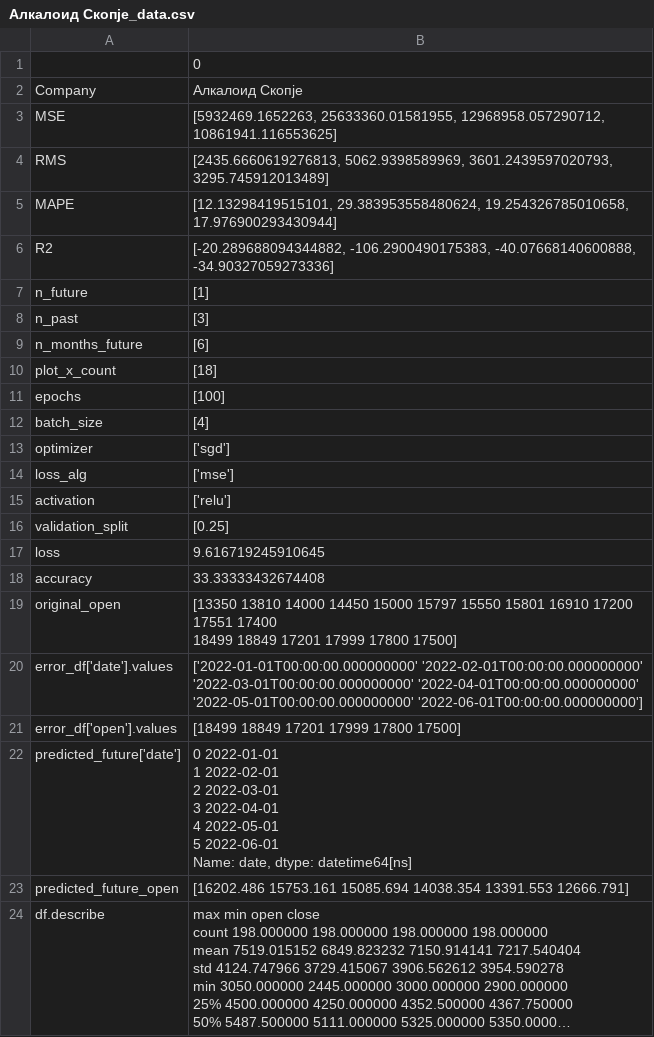
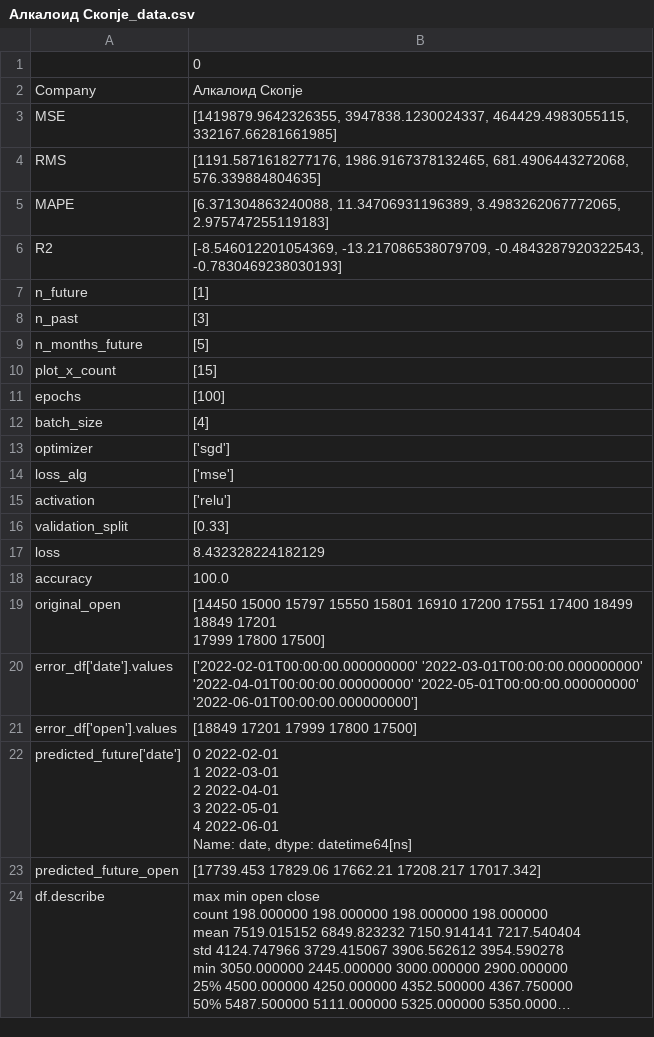
Before and after one commit to Rugiewit/lstm_mse_prilep_22, a CSV file: figures/Алкалоид Скопје_data.csv, drawn as a sheet; long unchanged cells end in …; ↵ is a line break in a cell; the diff names each change by its address in the sheet, - before the commit and + after, or states it on an @@ line.

```diff
--- a/figures/Алкалоид Скопје_data.csv
+++ b/figures/Алкалоид Скопје_data.csv
-B3: [5932469.1652263, 25633360.01581955, 12968958.057290712, 10861941.116553625]
+B3: [1419879.9642326355, 3947838.1230024337, 464429.4983055115, 332167.66281661985]
-B4: [2435.6660619276813, 5062.9398589969, 3601.2439597020793, 3295.745912013489]
+B4: [1191.5871618277176, 1986.9167378132465, 681.4906443272068, 576.339884804635]
-B5: [12.13298419515101, 29.383953558480624, 19.254326785010658, 17.976900293430944]
+B5: [6.371304863240088, 11.34706931196389, 3.4983262067772065, 2.975747255119183]
-B6: [-20.289688094344882, -106.2900490175383, -40.07668140600888, -34.90327059273336]
+B6: [-8.546012201054369, -13.217086538079709, -0.4843287920322543, -0.7830469238030193]
-B9: [6]
+B9: [5]
-B10: [18]
+B10: [15]
-B16: [0.25]
+B16: [0.33]
-B17: 9.616719245910645
+B17: 8.432328224182129
-B18: 33.33333432674408
+B18: 100.0
-B19: [13350 13810 14000 14450 15000 15797…
+B19: [14450 15000 15797…
-B20: ['2022-01-01T00:00:00.000000000' '2022-02-01T00:00:00.000000000' ↵ '2022-03-01T00:00:00.000000000' '2022-04-01T00:00:00.000000000'…
+B20: ['2022-02-01T00:00:00.000000000' '2022-03-01T00:00:00.000000000' ↵ '2022-04-01T00:00:00.000000000'…
-B21: [18499 18849 17201 17999 17800 17500]
+B21: [18849 17201 17999 17800 17500]
-B22: 0 2022-01-01 ↵ 1 2022-02-01 ↵ 2 2022-03-01 ↵ 3 2022-04-01 ↵ 4 2022-05-01 ↵ 5 2022-06-01 ↵ Name:…
+B22: 0 2022-02-01 ↵ 1 2022-03-01 ↵ 2 2022-04-01 ↵ 3 2022-05-01 ↵ 4 2022-06-01 ↵ Name:…
-B23: [16202.486 15753.161 15085.694 14038.354 13391.553 12666.791]
+B23: [17739.453 17829.06 17662.21 17208.217 17017.342]
```
Also changed, not shown: figures/Гранит Скопје_data.csv, figures/Македонијатурист Скопје_data.csv, 22 other files.
